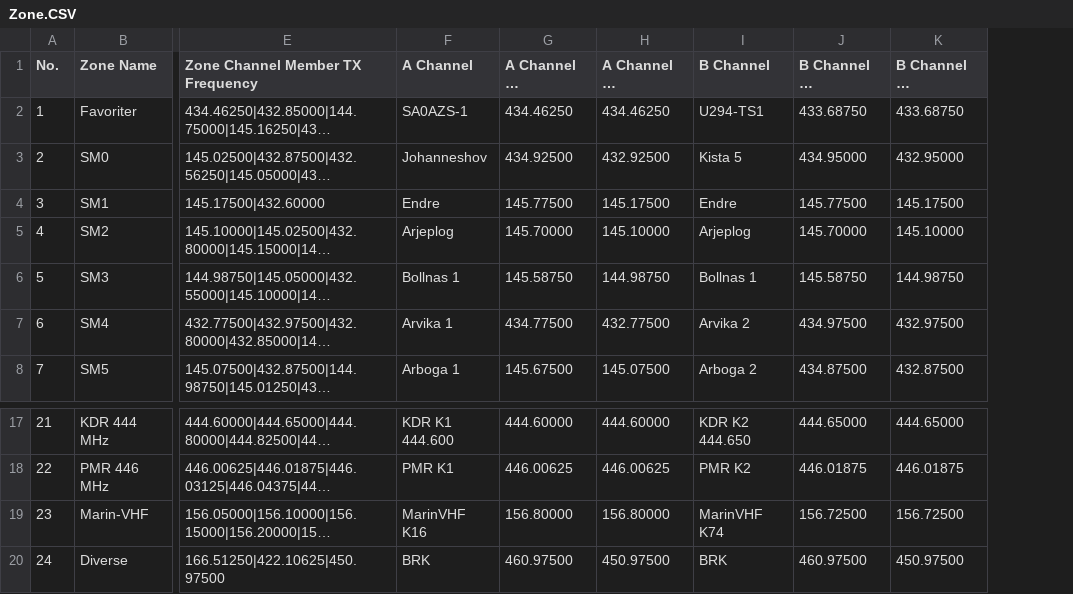
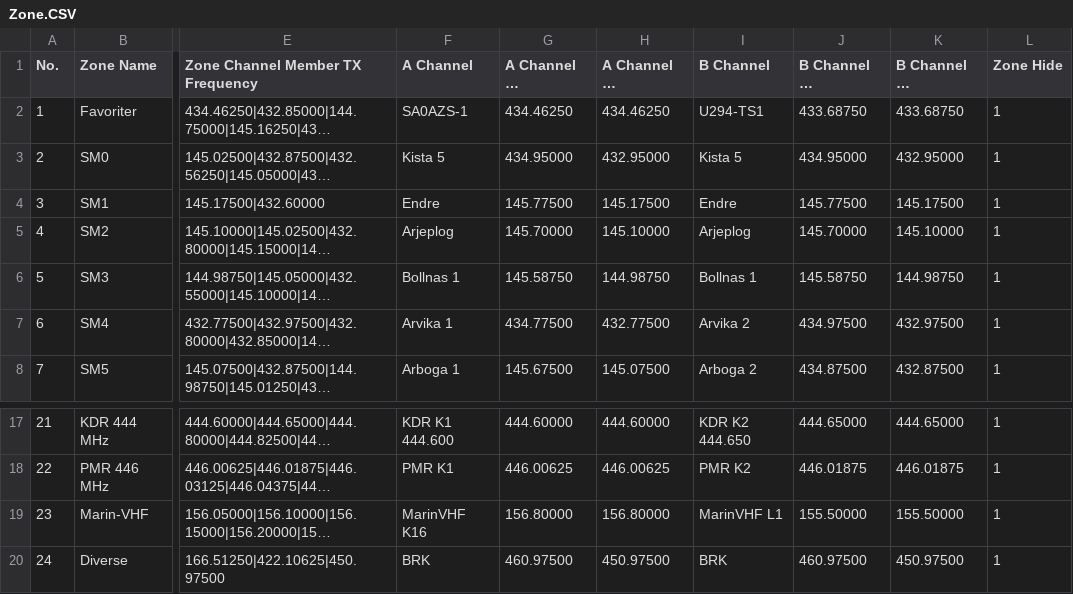
Before and after one commit to sa0azs/d878uvII, a CSV file: Zone.CSV, drawn as a sheet; only a part is shown, gaps mark what is left out; long unchanged cells end in …; the diff names each change by its address in the sheet, - before the commit and + after, or states it on an @@ line.

```diff
--- a/Zone.CSV
+++ b/Zone.CSV
+column L (Zone Hide), rows 2-8: all 1; rows 17-20: all 1
-F3 (A Channel): Johanneshov
+F3 (A Channel): Kista 5
-G3 (A Channel RX Frequency): 434.92500
+G3 (A Channel RX Frequency): 434.95000
-H3 (A Channel TX Frequency): 432.92500
+H3 (A Channel TX Frequency): 432.95000
-I19 (B Channel): MarinVHF K74
+I19 (B Channel): MarinVHF L1
-J19 (B Channel RX Frequency): 156.72500
+J19 (B Channel RX Frequency): 155.50000
-K19 (B Channel TX Frequency): 156.72500
+K19 (B Channel TX Frequency): 155.50000
```
Also changed, not shown: APRS.CSV, Channel.CSV, 3 other files.
